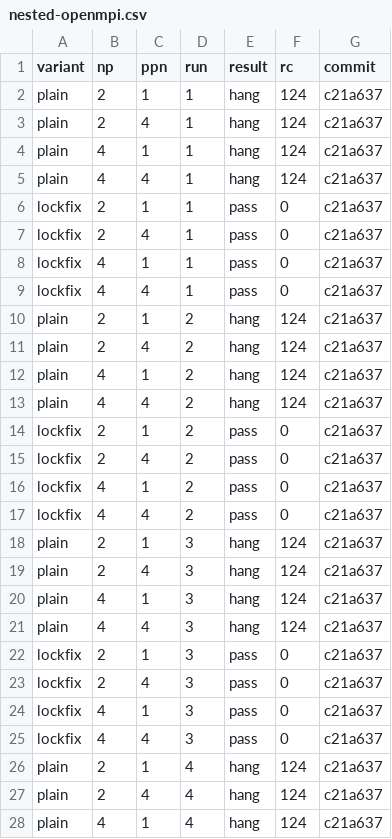
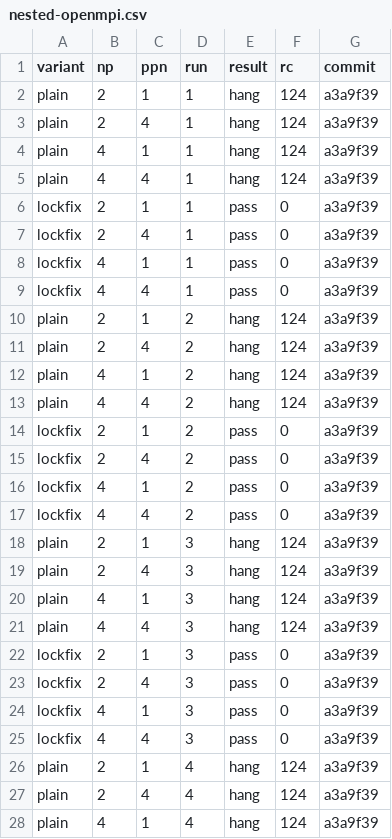
Before and after one commit to focs-lab/stretto, a CSV file: experiments/ga/nested-openmpi.csv, drawn as a sheet; only a part is shown; the diff covers the shown part only.

```diff
--- a/experiments/ga/nested-openmpi.csv
+++ b/experiments/ga/nested-openmpi.csv
@@ -1,28 +1,28 @@
 variant,np,ppn,run,result,rc,commit
-plain,2,1,1,hang,124,c21a637
-plain,2,4,1,hang,124,c21a637
-plain,4,1,1,hang,124,c21a637
-plain,4,4,1,hang,124,c21a637
-lockfix,2,1,1,pass,0,c21a637
-lockfix,2,4,1,pass,0,c21a637
-lockfix,4,1,1,pass,0,c21a637
-lockfix,4,4,1,pass,0,c21a637
-plain,2,1,2,hang,124,c21a637
-plain,2,4,2,hang,124,c21a637
-plain,4,1,2,hang,124,c21a637
-plain,4,4,2,hang,124,c21a637
-lockfix,2,1,2,pass,0,c21a637
-lockfix,2,4,2,pass,0,c21a637
-lockfix,4,1,2,pass,0,c21a637
-lockfix,4,4,2,pass,0,c21a637
-plain,2,1,3,hang,124,c21a637
-plain,2,4,3,hang,124,c21a637
-plain,4,1,3,hang,124,c21a637
-plain,4,4,3,hang,124,c21a637
-lockfix,2,1,3,pass,0,c21a637
-lockfix,2,4,3,pass,0,c21a637
-lockfix,4,1,3,pass,0,c21a637
-lockfix,4,4,3,pass,0,c21a637
-plain,2,1,4,hang,124,c21a637
-plain,2,4,4,hang,124,c21a637
-plain,4,1,4,hang,124,c21a637
+plain,2,1,1,hang,124,a3a9f39
+plain,2,4,1,hang,124,a3a9f39
+plain,4,1,1,hang,124,a3a9f39
+plain,4,4,1,hang,124,a3a9f39
+lockfix,2,1,1,pass,0,a3a9f39
+lockfix,2,4,1,pass,0,a3a9f39
+lockfix,4,1,1,pass,0,a3a9f39
+lockfix,4,4,1,pass,0,a3a9f39
+plain,2,1,2,hang,124,a3a9f39
+plain,2,4,2,hang,124,a3a9f39
+plain,4,1,2,hang,124,a3a9f39
+plain,4,4,2,hang,124,a3a9f39
+lockfix,2,1,2,pass,0,a3a9f39
+lockfix,2,4,2,pass,0,a3a9f39
+lockfix,4,1,2,pass,0,a3a9f39
+lockfix,4,4,2,pass,0,a3a9f39
+plain,2,1,3,hang,124,a3a9f39
+plain,2,4,3,hang,124,a3a9f39
+plain,4,1,3,hang,124,a3a9f39
+plain,4,4,3,hang,124,a3a9f39
+lockfix,2,1,3,pass,0,a3a9f39
+lockfix,2,4,3,pass,0,a3a9f39
+lockfix,4,1,3,pass,0,a3a9f39
+lockfix,4,4,3,pass,0,a3a9f39
+plain,2,1,4,hang,124,a3a9f39
+plain,2,4,4,hang,124,a3a9f39
+plain,4,1,4,hang,124,a3a9f39
```
Also changed, not shown: 13 edited cells elsewhere in this file, experiments/ga/census.csv, experiments/ga/eager-openmpi.csv, 11 other files.
